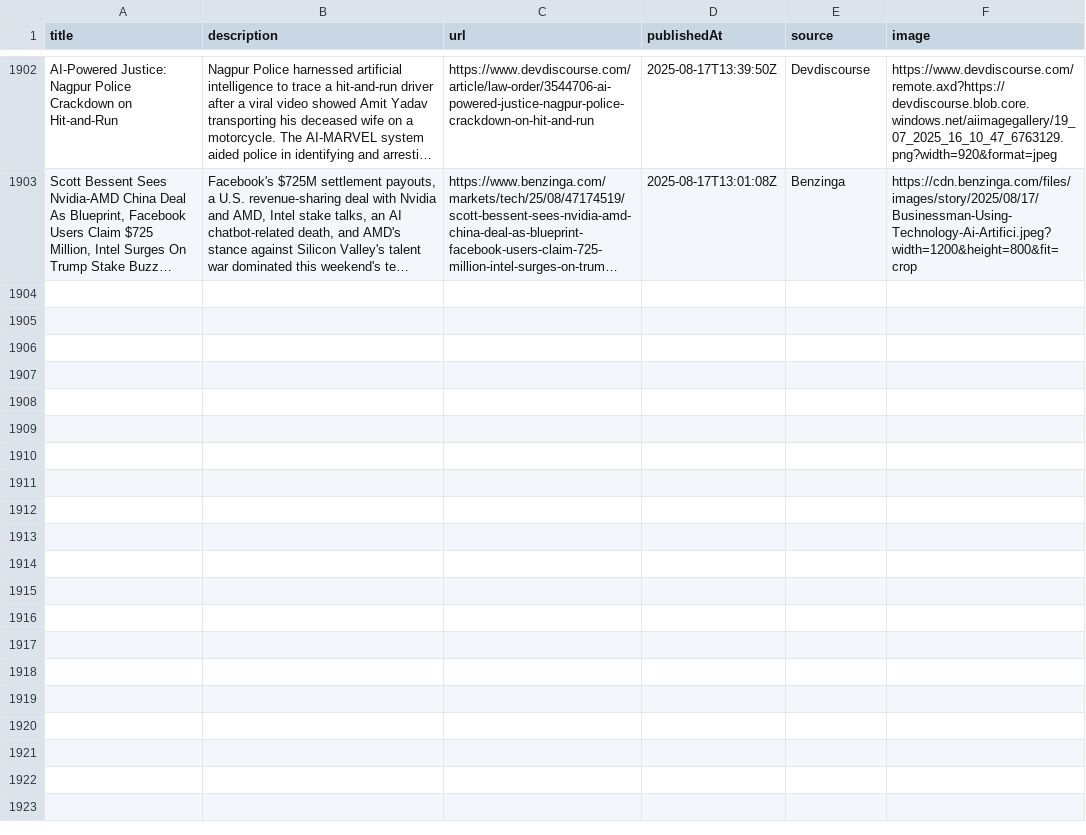
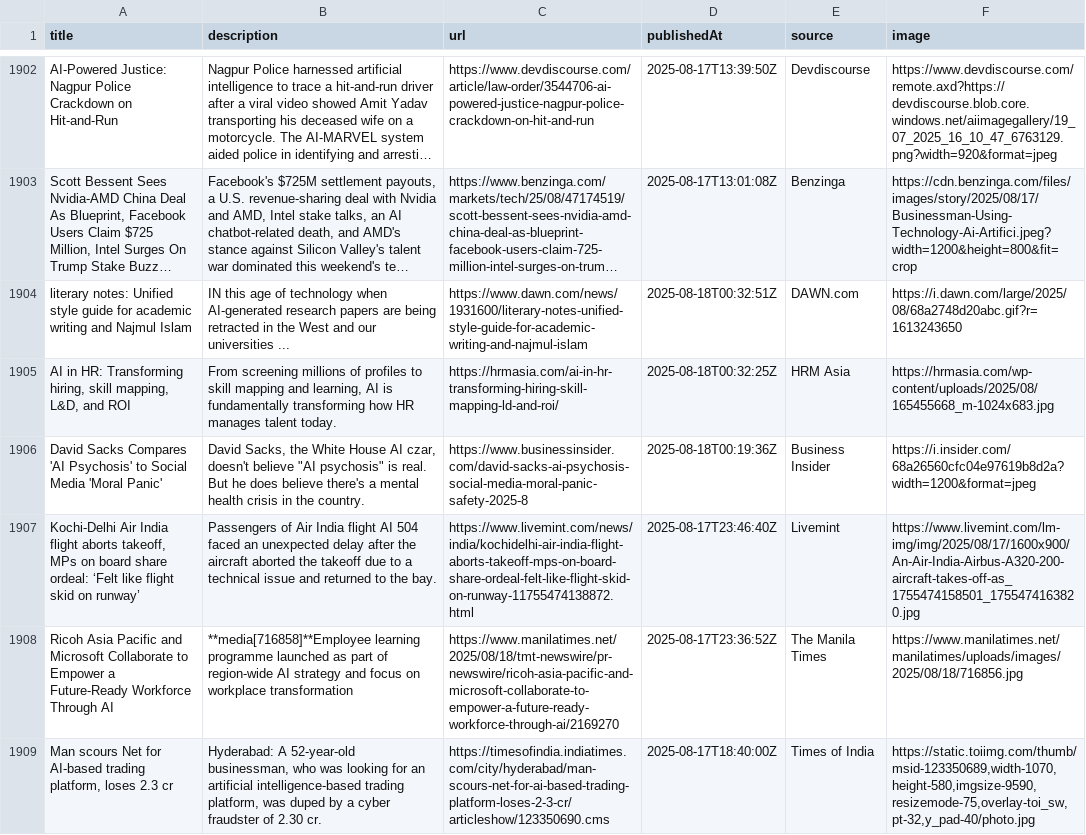
Before and after one commit to sathishkumar2002/ai_news_tracker, a CSV file: data/news_data.csv, drawn as a sheet; only a part is shown, gaps mark what is left out; long unchanged cells end in …; the diff names each change by its address in the sheet, - before the commit and + after, or states it on an @@ line.

```diff
--- a/data/news_data.csv
+++ b/data/news_data.csv
+row 1904: literary notes: Unified style guide for academic writing and Najmul Islam | IN this age of technology when AI-generated research papers are being retracted in the West and our universities ... | https://www.dawn.com/news/1931600/literary-notes-unified-style-guide-for-academic-writing-and-najmul-islam | 2025-08-18T00:32:51Z | DAWN.com | https://i.dawn.com/large/2025/08/68a2748d20abc.gif?r=1613243650
+row 1905: AI in HR: Transforming hiring, skill mapping, L&D, and ROI | From screening millions of profiles to skill mapping and learning, AI is fundamentally transforming how HR manages talent today. | https://hrmasia.com/ai-in-hr-transforming-hiring-skill-mapping-ld-and-roi/ | 2025-08-18T00:32:25Z | HRM Asia | https://hrmasia.com/wp-content/uploads/2025/08/165455668_m-1024x683.jpg
+row 1906: David Sacks Compares 'AI Psychosis' to Social Media 'Moral Panic' | David Sacks, the White House AI czar, doesn't believe "AI psychosis" is real. But he does believe there's a mental health crisis in the country. | https://www.businessinsider.com/david-sacks-ai-psychosis-social-media-moral-panic-safety-2025-8 | 2025-08-18T00:19:36Z | Business Insider | https://i.insider.com/68a26560cfc04e97619b8d2a?width=1200&format=jpeg
+row 1907: Kochi-Delhi Air India flight aborts takeoff, MPs on board share ordeal: ‘Felt like flight skid on runway’ | Passengers of Air India flight AI 504 faced an unexpected delay after the aircraft aborted the takeoff due to a technical issue and returned to the bay. | https://www.livemint.com/news/india/kochidelhi-air-india-flight-aborts-takeoff-mps-on-board-share-ordeal-felt-like-flight-skid-on-runway-11755474138872.html | 2025-08-17T23:46:40Z | Livemint | https://www.livemint.com/lm-img/img/2025/08/17/1600x900/An-Air-India-Airbus-A320-200-aircraft-takes-off-as_1755474158501_1755474163820.jpg
+row 1908: Ricoh Asia Pacific and Microsoft Collaborate to Empower a Future-Ready Workforce Through AI | **media[716858]**Employee learning programme launched as part of region-wide AI strategy and focus on workplace transformation | https://www.manilatimes.net/2025/08/18/tmt-newswire/pr-newswire/ricoh-asia-pacific-and-microsoft-collaborate-to-empower-a-future-ready-workforce-through-ai/2169270 | 2025-08-17T23:36:52Z | The Manila Times | https://www.manilatimes.net/manilatimes/uploads/images/2025/08/18/716856.jpg
+row 1909: Man scours Net for AI-based trading platform, loses 2.3 cr | Hyderabad: A 52-year-old businessman, who was looking for an artificial intelligence-based trading platform, was duped by a cyber fraudster of 2.30 cr. | https://timesofindia.indiatimes.com/city/hyderabad/man-scours-net-for-ai-based-trading-platform-loses-2-3-cr/articleshow/123350690.cms | 2025-08-17T18:40:00Z | Times of India | https://static.toiimg.com/thumb/msid-123350689,width-1070,height-580,imgsize-9590,resizemode-75,overlay-toi_sw,pt-32,y_pad-40/photo.jpg
```
